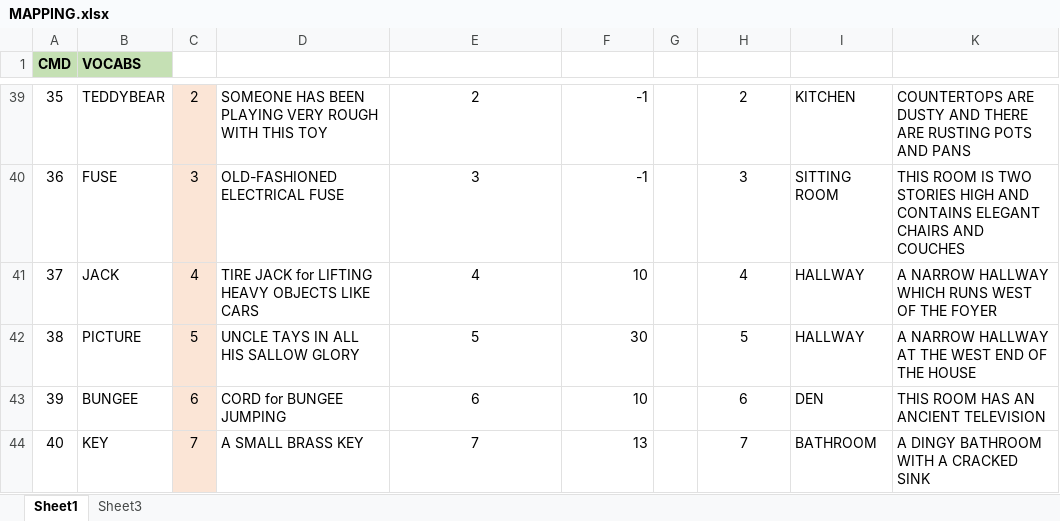
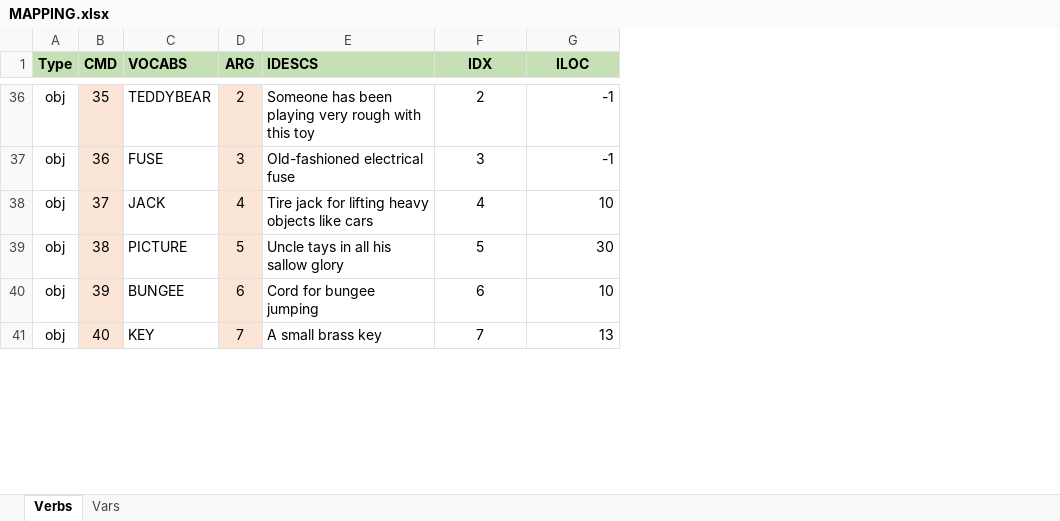
Before and after one commit to jonatasdemello/retro-games, an Excel workbook: Uncle-Tay-House/doc/MAPPING.xlsx, sheet Verbs, drawn as a sheet; only a part is shown, gaps mark what is left out; values as stored, in another font and other column widths than the file's, no borders; removed rows and columns are numbered as before the commit, all else as after; the diff covers the shown part only; the diff names each change by its address in the sheet, - before the commit and + after, or states it on an @@ line.

```diff
--- a/Uncle-Tay-House/doc/MAPPING.xlsx (sheet Verbs)
+++ b/Uncle-Tay-House/doc/MAPPING.xlsx (sheet Verbs)
-sheet tab: Sheet1
+sheet tab: Verbs
-sheet tab: Sheet3
+sheet tab: Vars
+column A (Type), rows 36-41: all obj
-column D, rows 39-44: SOMEONE HAS BEEN PLAYING VERY ROUGH WITH THIS TOY | OLD-FASHIONED ELECTRICAL FUSE | TIRE JACK for LIFTING HEAVY OBJECTS LIKE CARS | UNCLE TAYS IN ALL HIS SALLOW GLORY | CORD for BUNGEE JUMPING | A SMALL BRASS KEY
-column G, empty
-column I, rows 39-44: KITCHEN | SITTING ROOM | HALLWAY | HALLWAY | DEN | BATHROOM
-column K, rows 39-44: COUNTERTOPS ARE DUSTY AND THERE ARE RUSTING POTS AND PANS | THIS ROOM IS TWO STORIES HIGH AND CONTAINS ELEGANT CHAIRS AND COUCHES | A NARROW HALLWAY WHICH RUNS WEST OF THE FOYER | A NARROW HALLWAY AT THE WEST END OF THE HOUSE | THIS ROOM HAS AN ANCIENT TELEVISION | A DINGY BATHROOM WITH A CRACKED SINK
-D1: (empty)
+D1: ARG
-D1 fill: none
+D1 fill: #C5E0B4
-E1: (empty)
+E1: IDESCS
-E1:F1 fill: none
+E1:F1 fill: #C5E0B4
-F1: (empty)
+F1: IDX
-G1: (empty)
+G1: ILOC
-G1 fill: none
+G1 fill: #C5E0B4
-B36:B41 fill: none
+B36:B41 fill: #FBE5D6
-E36:E41 alignment: center
+E36:E41 alignment: left
-E36 (IDESCS): 2
+E36 (IDESCS): Someone has been playing very rough with this toy
-F36:F41 alignment: right
+F36:F41 alignment: center
-F36 (IDX): -1
+F36 (IDX): 2
-G36:G41 alignment: center
+G36:G41 alignment: right
-G36 (ILOC): 2
+G36 (ILOC): -1
-E37 (IDESCS): 3
+E37 (IDESCS): Old-fashioned electrical fuse
-F37 (IDX): -1
+F37 (IDX): 3
-G37 (ILOC): 3
+G37 (ILOC): -1
-E38 (IDESCS): 4
+E38 (IDESCS): Tire jack for lifting heavy objects like cars
-F38 (IDX): 10
+F38 (IDX): 4
-G38 (ILOC): 4
+G38 (ILOC): 10
-E39 (IDESCS): 5
+E39 (IDESCS): Uncle tays in all his sallow glory
-F39 (IDX): 30
+F39 (IDX): 5
-G39 (ILOC): 5
+G39 (ILOC): 30
-E40 (IDESCS): 6
+E40 (IDESCS): Cord for bungee jumping
-F40 (IDX): 10
+F40 (IDX): 6
-G40 (ILOC): 6
+G40 (ILOC): 10
-E41 (IDESCS): 7
+E41 (IDESCS): A small brass key
-F41 (IDX): 13
+F41 (IDX): 7
-G41 (ILOC): 7
+G41 (ILOC): 13
```
Also changed, not shown: 37 added rows, 75 removed rows, 98 edited cells and cell formats elsewhere in this sheet, sheet Vars, hidden cells, 5 other files.
